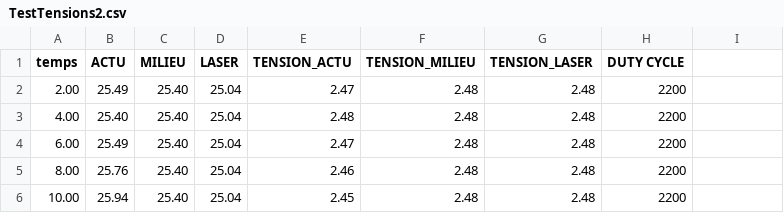
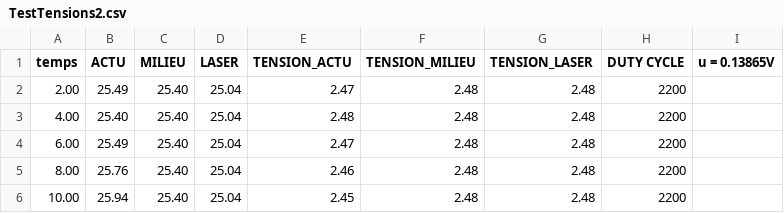
Before and after one commit to mathis-tremblay/electronique_design2_eq12, a CSV file: Code arduino/interface/TestTensions2.csv, drawn as a sheet; only a part is shown.

Commit message:
Amélioration interface et modification pour pcb

```diff
--- a/Code arduino/interface/TestTensions2.csv
+++ b/Code arduino/interface/TestTensions2.csv
@@ -1,2 +1,2 @@
-temps,ACTU,MILIEU,LASER,TENSION_ACTU,TENSION_MILIEU,TENSION_LASER,DUTY CYCLE
+temps,ACTU,MILIEU,LASER,TENSION_ACTU,TENSION_MILIEU,TENSION_LASER,DUTY CYCLE, u = 0.13865V
 2.00,25.49,25.40,25.04,2.47,2.48,2.48,2200
```
Also changed, not shown: Code arduino/interface/TestTensions1.csv, 7 other files.
